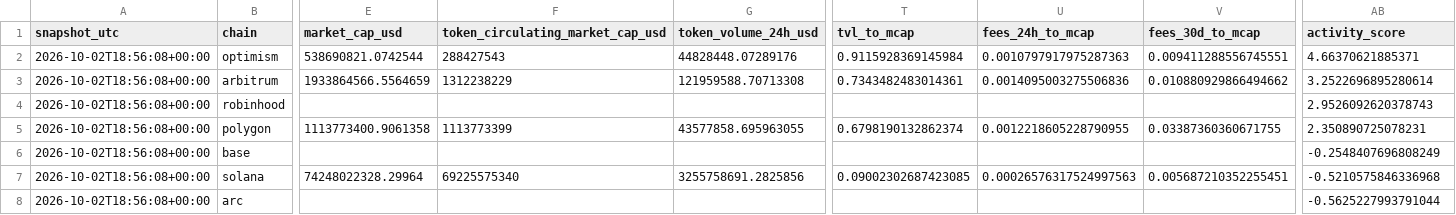
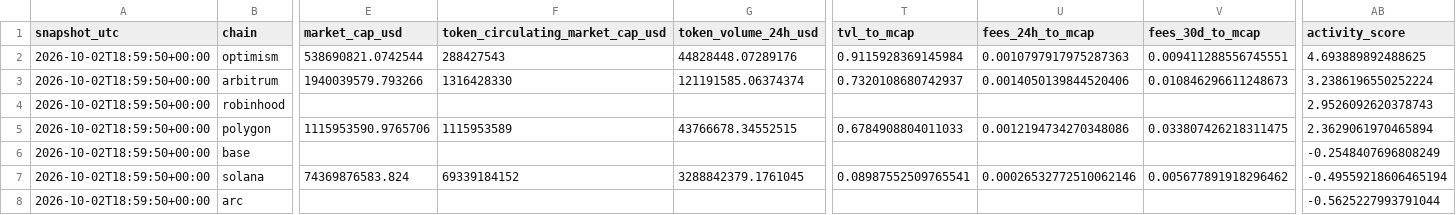
Before and after one commit to crypto-data-cc/data, a CSV file: data/processed/chain_metrics.csv, drawn as a sheet; only a part is shown, gaps mark what is left out; the diff covers the shown part only; the diff names each change by its address in the sheet, - before the commit and + after, or states it on an @@ line.

```diff
--- a/data/processed/chain_metrics.csv
+++ b/data/processed/chain_metrics.csv
-A2:A8 (snapshot_utc): 2026-10-02T18:56:08+00:00
+A2:A8 (snapshot_utc): 2026-10-02T18:59:50+00:00
-AB2 (activity_score): 4.66370621885371
+AB2 (activity_score): 4.693889892488625
-E3 (market_cap_usd): 1933864566.5564659
+E3 (market_cap_usd): 1940039579.793266
-F3 (token_circulating_market_cap_usd): 1312238229
+F3 (token_circulating_market_cap_usd): 1316428330
-G3 (token_volume_24h_usd): 121959588.70713308
+G3 (token_volume_24h_usd): 121191585.06374374
-T3 (tvl_to_mcap): 0.7343482483014361
+T3 (tvl_to_mcap): 0.7320108680742937
-U3 (fees_24h_to_mcap): 0.0014095003275506836
+U3 (fees_24h_to_mcap): 0.0014050139844520406
-V3 (fees_30d_to_mcap): 0.010880929866494662
+V3 (fees_30d_to_mcap): 0.010846296611248673
-AB3 (activity_score): 3.2522696895280614
+AB3 (activity_score): 3.2386196550252224
-E5 (market_cap_usd): 1113773400.9061358
+E5 (market_cap_usd): 1115953590.9765706
-F5 (token_circulating_market_cap_usd): 1113773399
+F5 (token_circulating_market_cap_usd): 1115953589
-G5 (token_volume_24h_usd): 43577858.695963055
+G5 (token_volume_24h_usd): 43766678.34552515
-T5 (tvl_to_mcap): 0.6798190132862374
+T5 (tvl_to_mcap): 0.6784908804011033
-U5 (fees_24h_to_mcap): 0.0012218605228790955
+U5 (fees_24h_to_mcap): 0.0012194734270348086
-V5 (fees_30d_to_mcap): 0.03387360360671755
+V5 (fees_30d_to_mcap): 0.033807426218311475
-AB5 (activity_score): 2.350890725078231
+AB5 (activity_score): 2.3629061970465894
-E7 (market_cap_usd): 74248022328.29964
+E7 (market_cap_usd): 74369876583.824
-F7 (token_circulating_market_cap_usd): 69225575340
+F7 (token_circulating_market_cap_usd): 69339184152
-G7 (token_volume_24h_usd): 3255758691.2825856
+G7 (token_volume_24h_usd): 3288842379.1761045
-T7 (tvl_to_mcap): 0.09002302687423085
+T7 (tvl_to_mcap): 0.08987552509765541
-U7 (fees_24h_to_mcap): 0.00026576317524997563
+U7 (fees_24h_to_mcap): 0.00026532772510062146
-V7 (fees_30d_to_mcap): 0.005687210352255451
+V7 (fees_30d_to_mcap): 0.005677891918296462
-AB7 (activity_score): -0.5210575846336968
+AB7 (activity_score): -0.49559218606465194
```
Also changed, not shown: 34 edited cells elsewhere in this file, 11 other files.
